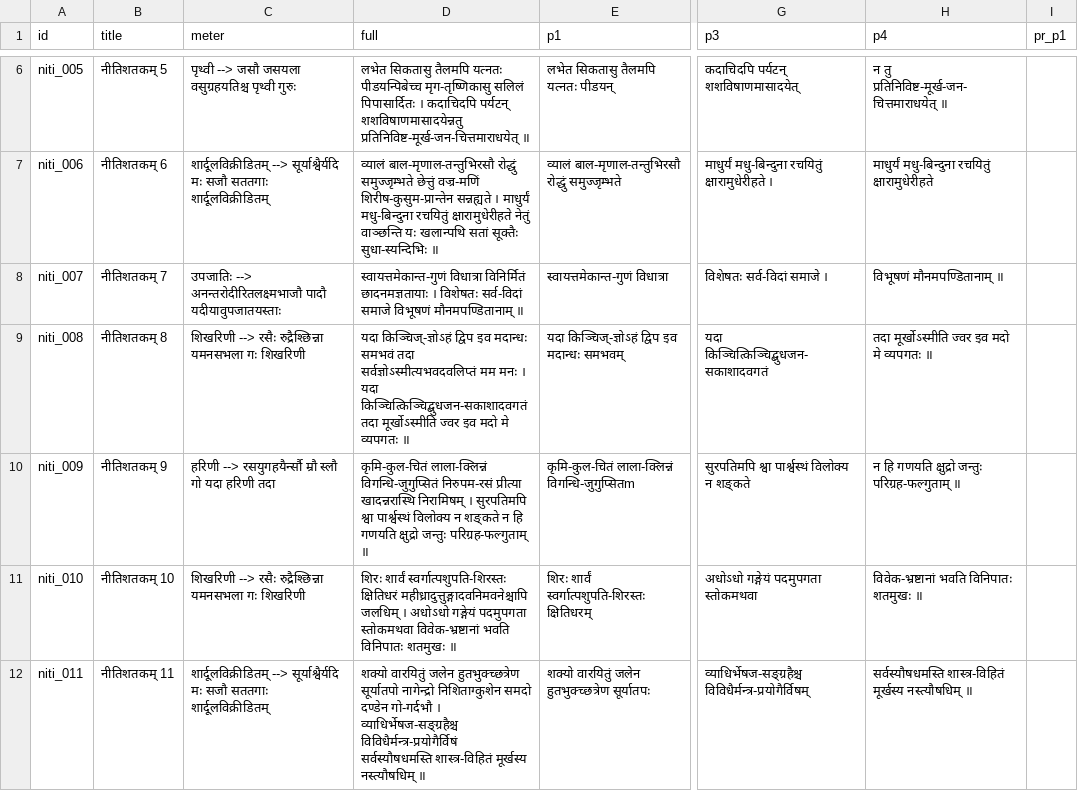
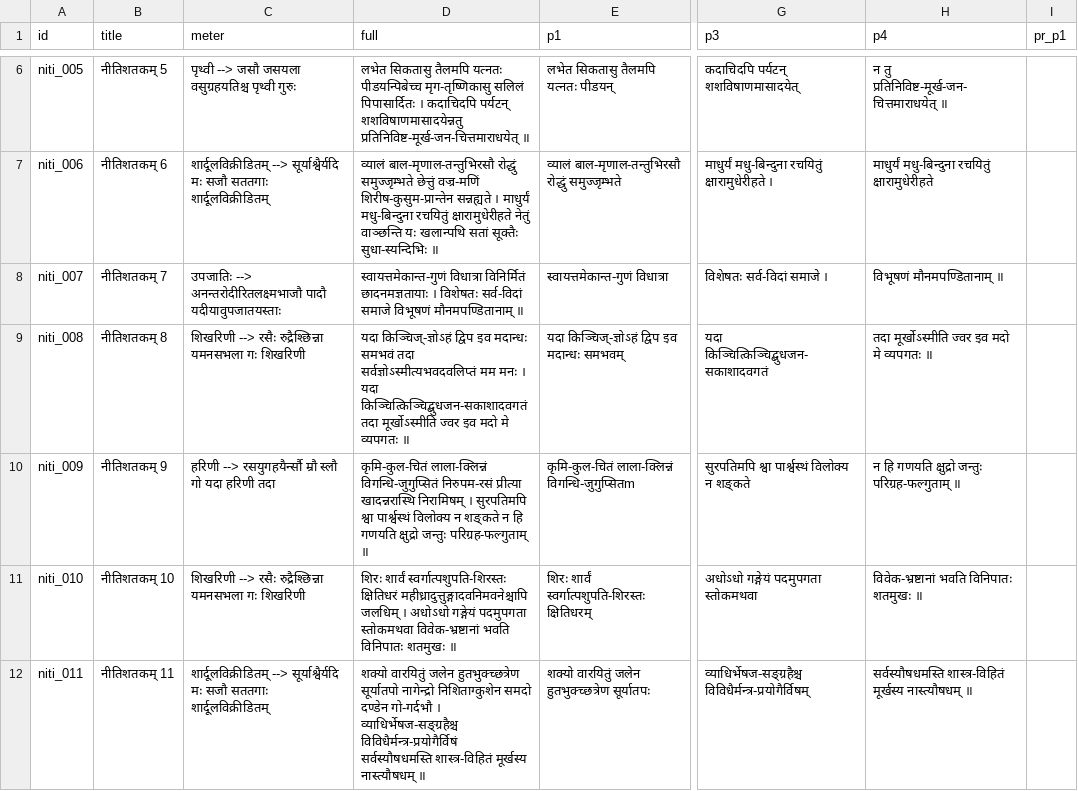
Before and after one commit to laksiyer/nitishatakam, a TSV file: data/verses.tsv, drawn as a sheet; only a part is shown, gaps mark what is left out; the diff names each change by its address in the sheet, - before the commit and + after, or states it on an @@ line.

Commit message:
verse 11t

```diff
--- a/data/verses.tsv
+++ b/data/verses.tsv
-D12 (full): …शास्त्र-विहितं मूर्खस्य नस्त्यौषधिम् ॥
+D12 (full): …शास्त्र-विहितं मूर्खस्य नास्त्यौषधम् ॥
-H12 (p4): …शास्त्र-विहितं मूर्खस्य नस्त्यौषधिम् ॥
+H12 (p4): …शास्त्र-विहितं मूर्खस्य नास्त्यौषधम् ॥
```
Also changed, not shown: 1 other file.
